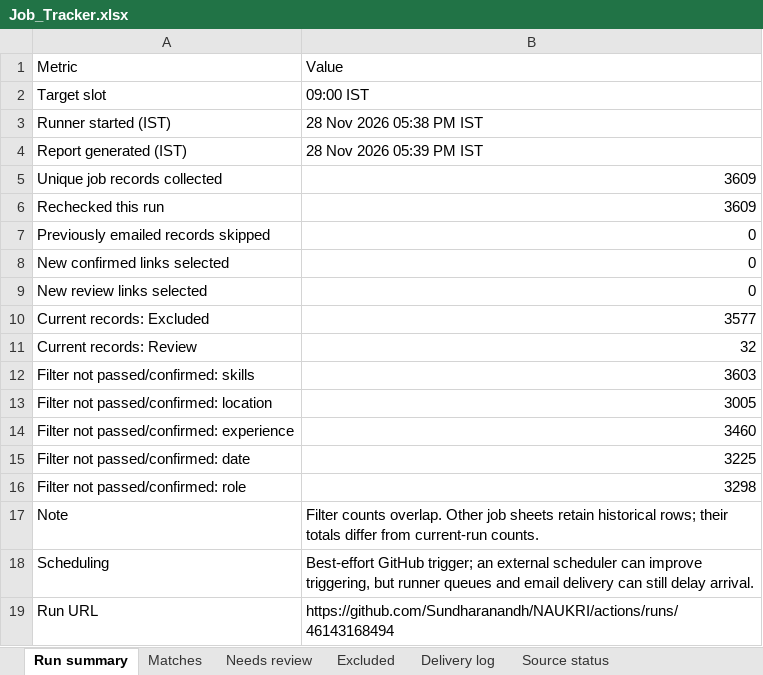
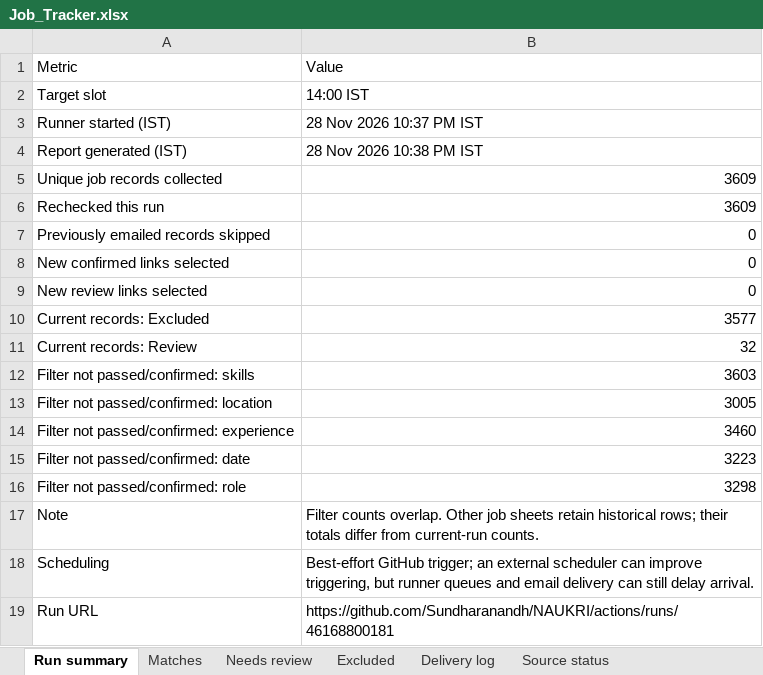
Before and after one commit to Sundharanandh/NAUKRI, an Excel workbook: Job_Tracker.xlsx, sheet Run summary, drawn as a sheet; values as stored, in another font and other column widths than the file's, no borders; the diff names each change by its address in the sheet, - before the commit and + after, or states it on an @@ line.

```diff
--- a/Job_Tracker.xlsx (sheet Run summary)
+++ b/Job_Tracker.xlsx (sheet Run summary)
-B2: 09:00 IST
+B2: 14:00 IST
-B3: 28 Nov 2026 05:38 PM IST
+B3: 28 Nov 2026 10:37 PM IST
-B4: 28 Nov 2026 05:39 PM IST
+B4: 28 Nov 2026 10:38 PM IST
-B15: 3225
+B15: 3223
-B19: https://github.com/Sundharanandh/NAUKRI/actions/runs/46143168494
+B19: https://github.com/Sundharanandh/NAUKRI/actions/runs/46168800181
```
Also changed, not shown: sheet Excluded, sheet Delivery log, 2 other files.
